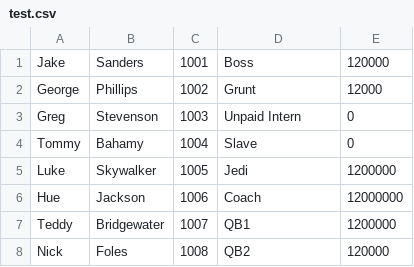
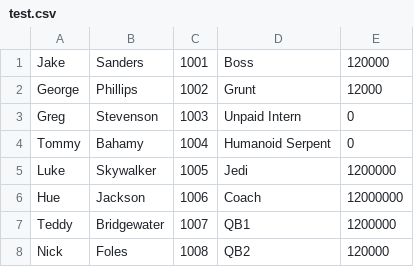
Before and after one commit to mjakehs/Weekend1_Salary_Calc, a CSV file: test.csv, drawn as a sheet.

Commit message:
updated csv values

```diff
--- a/test.csv
+++ b/test.csv
@@ -3,3 +3,3 @@ George,Phillips,1002,Grunt,12000
 Greg,Stevenson,1003,Unpaid Intern,0
-Tommy,Bahamy,1004,Slave,0
+Tommy,Bahamy,1004,Humanoid Serpent,0
 Luke,Skywalker,1005,Jedi,1200000
```
